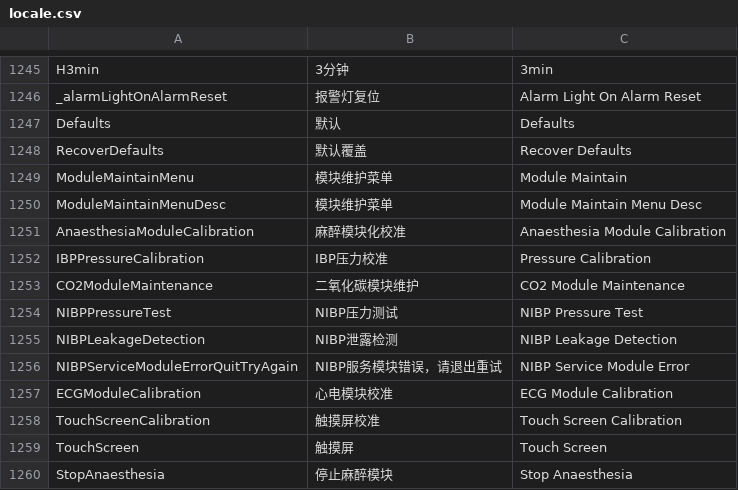
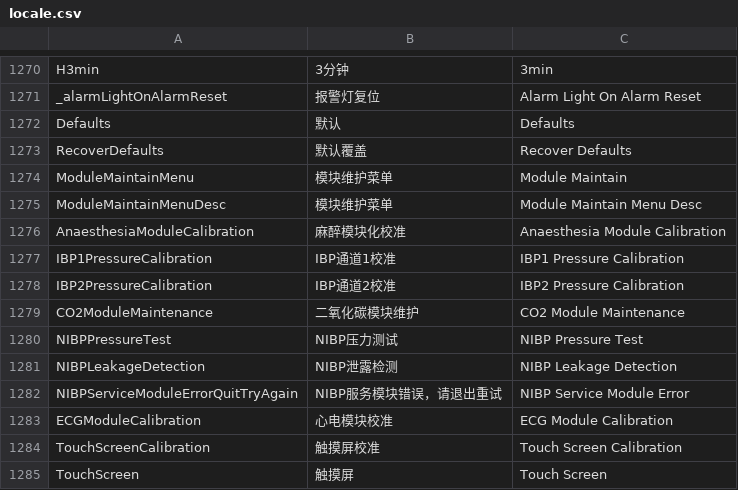
Before and after one commit to 519984307/Appciton, a CSV file: nPM/locale/locale.csv, drawn as a sheet; only a part is shown, gaps mark what is left out; the shorter side is filled out with more unchanged rows; the diff covers the shown part only.

```diff
--- a/nPM/locale/locale.csv
+++ b/nPM/locale/locale.csv
@@ -1251,3 +1276,4 @@ ModuleMaintainMenuDesc,模块维护菜单,Module Maintain Menu Desc
 AnaesthesiaModuleCalibration,麻醉模块化校准,Anaesthesia Module Calibration
-IBPPressureCalibration,IBP压力校准,Pressure Calibration
+IBP1PressureCalibration,IBP通道1校准,IBP1 Pressure Calibration
+IBP2PressureCalibration,IBP通道2校准,IBP2 Pressure Calibration
 CO2ModuleMaintenance,二氧化碳模块维护,CO2 Module Maintenance
```
Also changed, not shown: 25 added rows elsewhere in this file, 8 other files.
